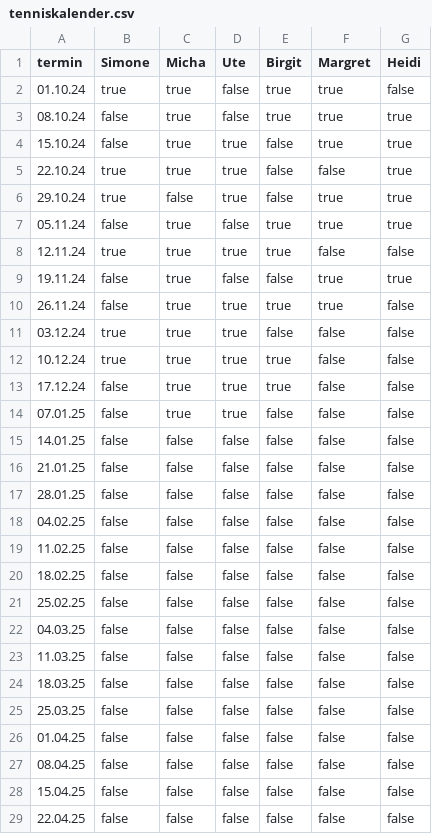
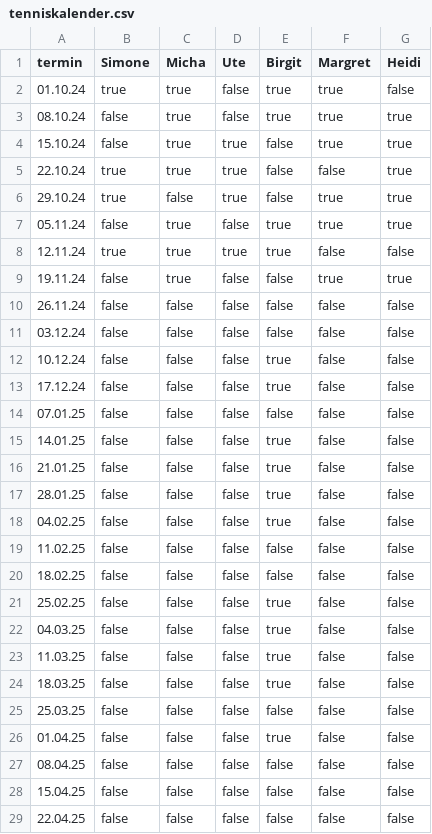
Before and after one commit to maxmuellerhub/streamlit_1st, a CSV file: tenniskalender.csv, drawn as a sheet.

Commit message:
tenniskalender

```diff
--- a/tenniskalender.csv
+++ b/tenniskalender.csv
@@ -9,19 +9,19 @@
 19.11.24,false,true,false,false,true,true
-26.11.24,false,true,true,true,true,false
-03.12.24,true,true,true,false,false,false
-10.12.24,true,true,true,true,false,false
-17.12.24,false,true,true,true,false,false
-07.01.25,false,true,true,false,false,false
-14.01.25,false,false,false,false,false,false
-21.01.25,false,false,false,false,false,false
-28.01.25,false,false,false,false,false,false
-04.02.25,false,false,false,false,false,false
+26.11.24,false,false,false,false,false,false
+03.12.24,false,false,false,false,false,false
+10.12.24,false,false,false,true,false,false
+17.12.24,false,false,false,true,false,false
+07.01.25,false,false,false,false,false,false
+14.01.25,false,false,false,true,false,false
+21.01.25,false,false,false,true,false,false
+28.01.25,false,false,false,true,false,false
+04.02.25,false,false,false,true,false,false
 11.02.25,false,false,false,false,false,false
 18.02.25,false,false,false,false,false,false
-25.02.25,false,false,false,false,false,false
-04.03.25,false,false,false,false,false,false
-11.03.25,false,false,false,false,false,false
-18.03.25,false,false,false,false,false,false
+25.02.25,false,false,false,true,false,false
+04.03.25,false,false,false,true,false,false
+11.03.25,false,false,false,true,false,false
+18.03.25,false,false,false,true,false,false
 25.03.25,false,false,false,false,false,false
-01.04.25,false,false,false,false,false,false
+01.04.25,false,false,false,true,false,false
 08.04.25,false,false,false,false,false,false
```
